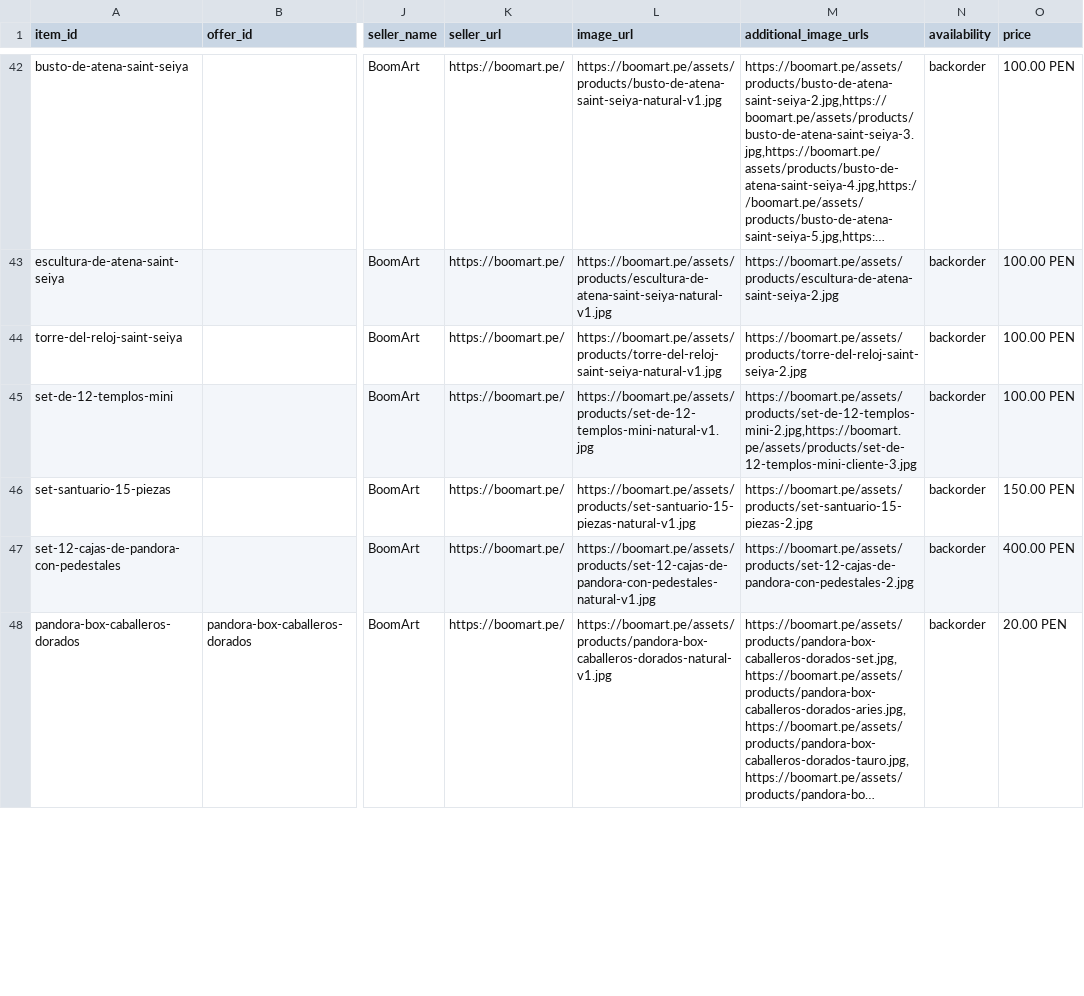
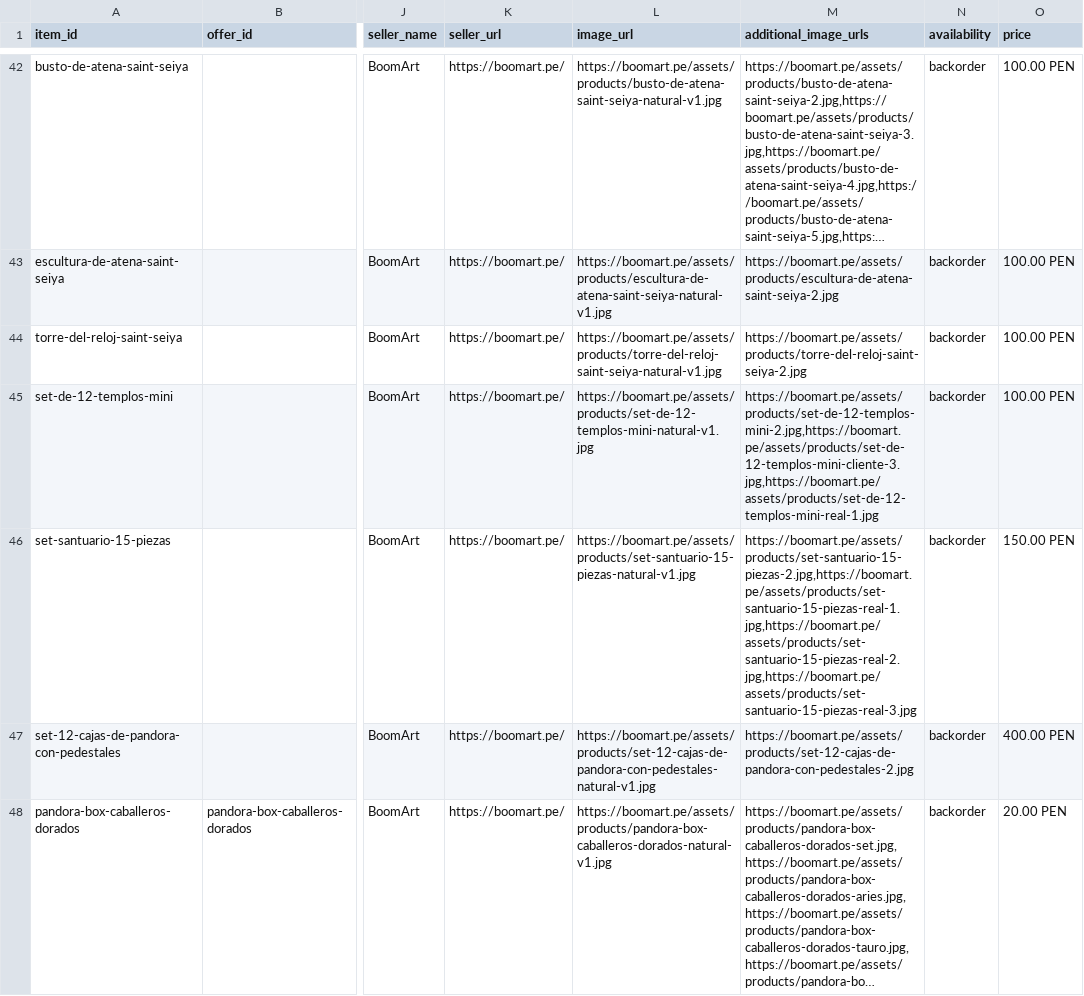
Before and after one commit to boomart3d-code/boomart-catalogo, a CSV file: feed-openai.csv, drawn as a sheet; only a part is shown, gaps mark what is left out; long unchanged cells end in …; the diff names each change by its address in the sheet, - before the commit and + after, or states it on an @@ line.

```diff
--- a/feed-openai.csv
+++ b/feed-openai.csv
-M45 (additional_image_urls): https://boomart.pe/assets/products/set-de-12-templos-mini-2.jpg,https://boomart.pe/assets/products/set-de-12-templos-mini-cliente-3.jpg
+M45 (additional_image_urls): https://boomart.pe/assets/products/set-de-12-templos-mini-2.jpg,https://boomart.pe/assets/products/set-de-12-templos-mini-cliente-3.jpg,https://boomart.pe/assets/products/set-de-12-templos-mini-real-1.jpg
-M46 (additional_image_urls): https://boomart.pe/assets/products/set-santuario-15-piezas-2.jpg
+M46 (additional_image_urls): https://boomart.pe/assets/products/set-santuario-15-piezas-2.jpg,https://boomart.pe/assets/products/set-santuario-15-piezas-real-1.jpg,https://boomart.pe/assets/products/set-santuario-15-piezas-real-2.jpg,https://boomart.pe/assets/products/set-santuario-15-piezas-real-3.jpg
```
Also changed, not shown: feed-meta.csv, 22 other files.
